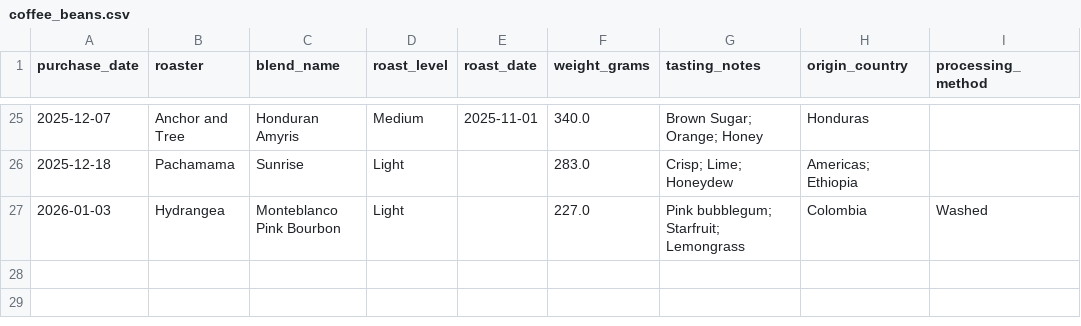
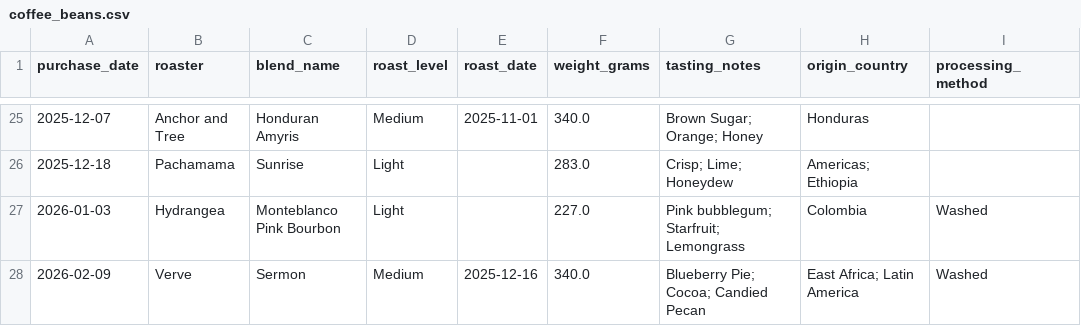
Before and after one commit to AntonioPelayo/coffee-canary, a CSV file: data/coffee_beans.csv, drawn as a sheet; only a part is shown, gaps mark what is left out; the diff names each change by its address in the sheet, - before the commit and + after, or states it on an @@ line.

```diff
--- a/data/coffee_beans.csv
+++ b/data/coffee_beans.csv
+row 28: 2026-02-09 | Verve | Sermon | Medium | 2025-12-16 | 340.0 | Blueberry Pie; Cocoa; Candied Pecan | East Africa; Latin America | Washed
```
Also changed, not shown: 5 other files.
